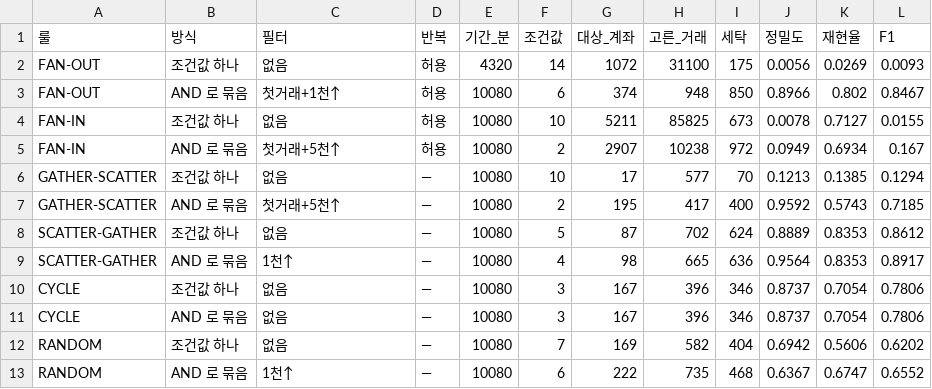
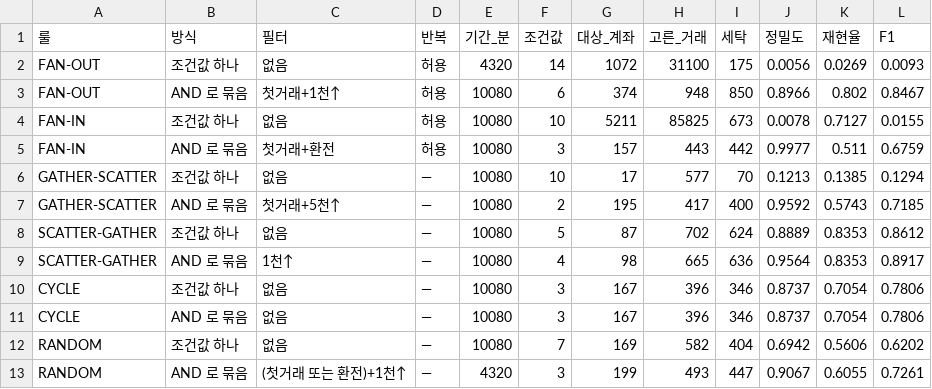
Before and after one commit to dh0728/money_laundry_ai_, a CSV file: code/rule_engine/results/HI-Medium/rule_vs_model/rules_calib.csv, drawn as a sheet.

```diff
--- a/code/rule_engine/results/HI-Medium/rule_vs_model/rules_calib.csv
+++ b/code/rule_engine/results/HI-Medium/rule_vs_model/rules_calib.csv
@@ -4,3 +4,3 @@ FAN-OUT,AND 로 묶음,첫거래+1천↑,허용,10080,6,374,948,850,0.8966,0.802
 FAN-IN,조건값 하나,없음,허용,10080,10,5211,85825,673,0.0078,0.7127,0.0155
-FAN-IN,AND 로 묶음,첫거래+5천↑,허용,10080,2,2907,10238,972,0.0949,0.6934,0.167
+FAN-IN,AND 로 묶음,첫거래+환전,허용,10080,3,157,443,442,0.9977,0.511,0.6759
 GATHER-SCATTER,조건값 하나,없음,—,10080,10,17,577,70,0.1213,0.1385,0.1294
@@ -12,2 +12,2 @@ CYCLE,AND 로 묶음,없음,—,10080,3,167,396,346,0.8737,0.7054,0.7806
 RANDOM,조건값 하나,없음,—,10080,7,169,582,404,0.6942,0.5606,0.6202
-RANDOM,AND 로 묶음,1천↑,—,10080,6,222,735,468,0.6367,0.6747,0.6552
+RANDOM,AND 로 묶음,(첫거래 또는 환전)+1천↑,—,4320,3,199,493,447,0.9067,0.6055,0.7261
```
Also changed, not shown: code/rule_engine/results/HI-Medium/rule_vs_model/by_tail.csv, code/rule_engine/results/HI-Medium/rule_vs_model/compare.csv, 14 other files.
